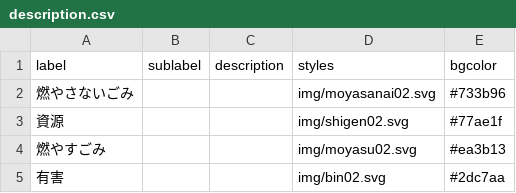
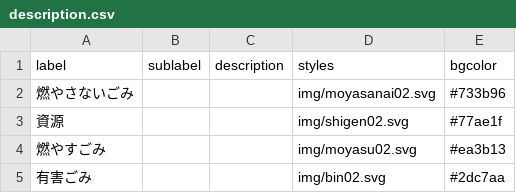
Before and after one commit to 5374musashino/5374, a CSV file: data/description.csv, drawn as a sheet.

Commit message:
Update description.csv
有害にごみを追加

```diff
--- a/data/description.csv
+++ b/data/description.csv
@@ -4,2 +4,2 @@ label,sublabel,description,styles,bgcolor
 燃やすごみ,,,img/moyasu02.svg,#ea3b13
-有害,,,img/bin02.svg,#2dc7aa
+有害ごみ,,,img/bin02.svg,#2dc7aa
```
